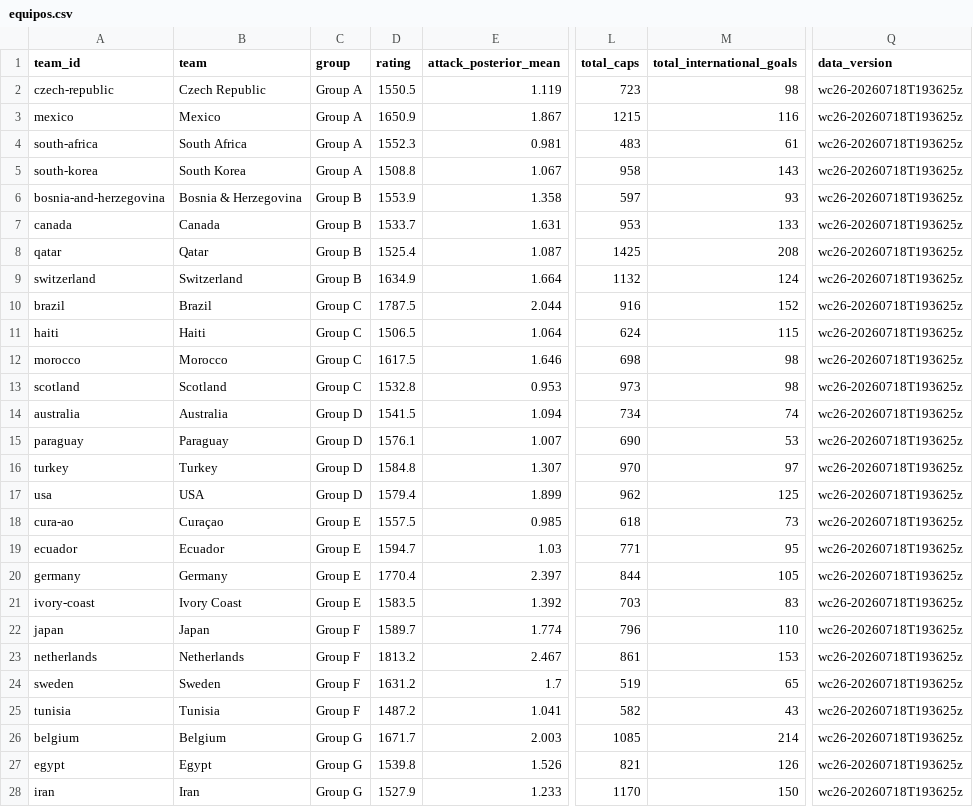
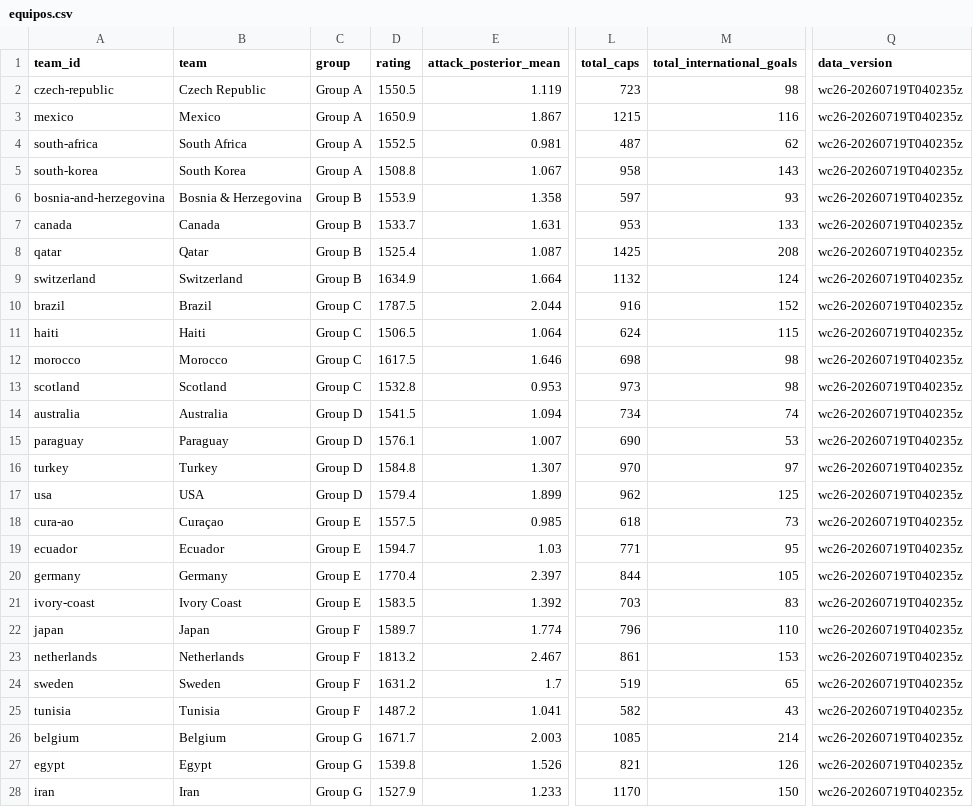
Before and after one commit to diegomezapy/copa_mundial_probabilidades, a CSV file: data/sheets/equipos.csv, drawn as a sheet; only a part is shown, gaps mark what is left out; the diff covers the shown part only; the diff names each change by its address in the sheet, - before the commit and + after, or states it on an @@ line.

```diff
--- a/data/sheets/equipos.csv
+++ b/data/sheets/equipos.csv
-Q2:Q28 (data_version): wc26-20260718T193625z
+Q2:Q28 (data_version): wc26-20260719T040235z
-D4 (rating): 1552.3
+D4 (rating): 1552.5
-L4 (total_caps): 483
+L4 (total_caps): 487
-M4 (total_international_goals): 61
+M4 (total_international_goals): 62
```
Also changed, not shown: 35 edited cells elsewhere in this file, data/sheets/historico_copas.csv, data/sheets/historico_goleadores.csv, 7 other files.
